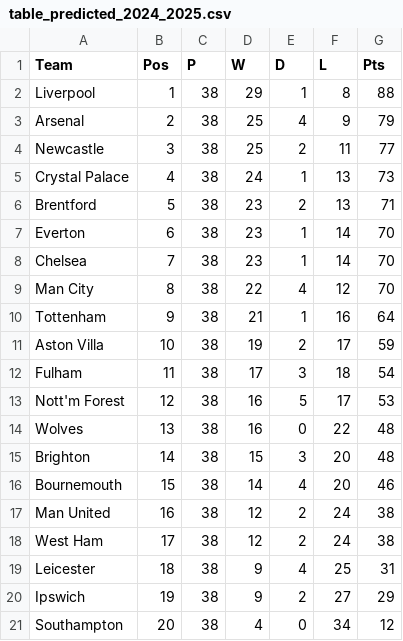
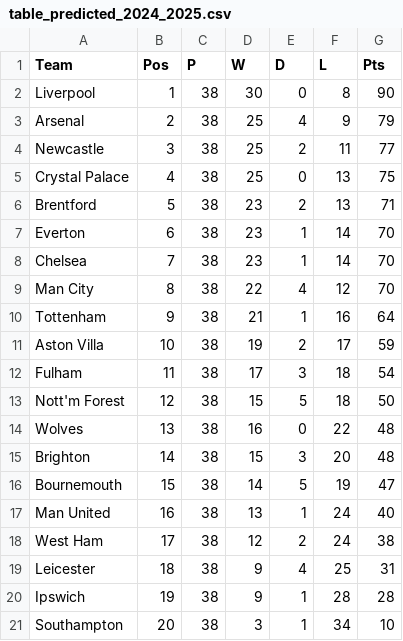
Before and after one commit to yaz212id/Project_Premier_League_Prediction, a CSV file: results/table_predicted_2024_2025.csv, drawn as a sheet.

```diff
--- a/results/table_predicted_2024_2025.csv
+++ b/results/table_predicted_2024_2025.csv
@@ -1,6 +1,6 @@
 Team,Pos,P,W,D,L,Pts
-Liverpool,1,38,29,1,8,88
+Liverpool,1,38,30,0,8,90
 Arsenal,2,38,25,4,9,79
 Newcastle,3,38,25,2,11,77
-Crystal Palace,4,38,24,1,13,73
+Crystal Palace,4,38,25,0,13,75
 Brentford,5,38,23,2,13,71
@@ -12,10 +12,10 @@ Aston Villa,10,38,19,2,17,59
 Fulham,11,38,17,3,18,54
-Nott'm Forest,12,38,16,5,17,53
+Nott'm Forest,12,38,15,5,18,50
 Wolves,13,38,16,0,22,48
 Brighton,14,38,15,3,20,48
-Bournemouth,15,38,14,4,20,46
-Man United,16,38,12,2,24,38
+Bournemouth,15,38,14,5,19,47
+Man United,16,38,13,1,24,40
 West Ham,17,38,12,2,24,38
 Leicester,18,38,9,4,25,31
-Ipswich,19,38,9,2,27,29
-Southampton,20,38,4,0,34,12
+Ipswich,19,38,9,1,28,28
+Southampton,20,38,3,1,34,10
```
Also changed, not shown: results/table_actual_2025_2026_first14.csv, results/table_predicted_2025_2026_first14.csv, 9 other files.
